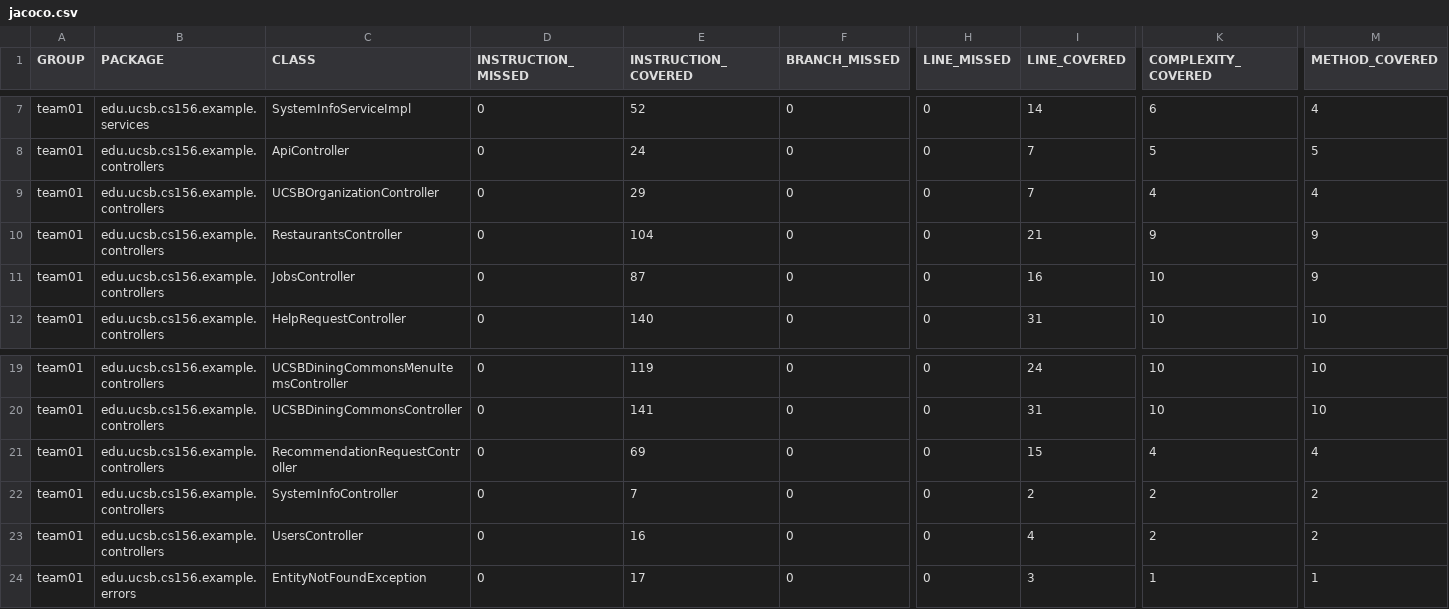
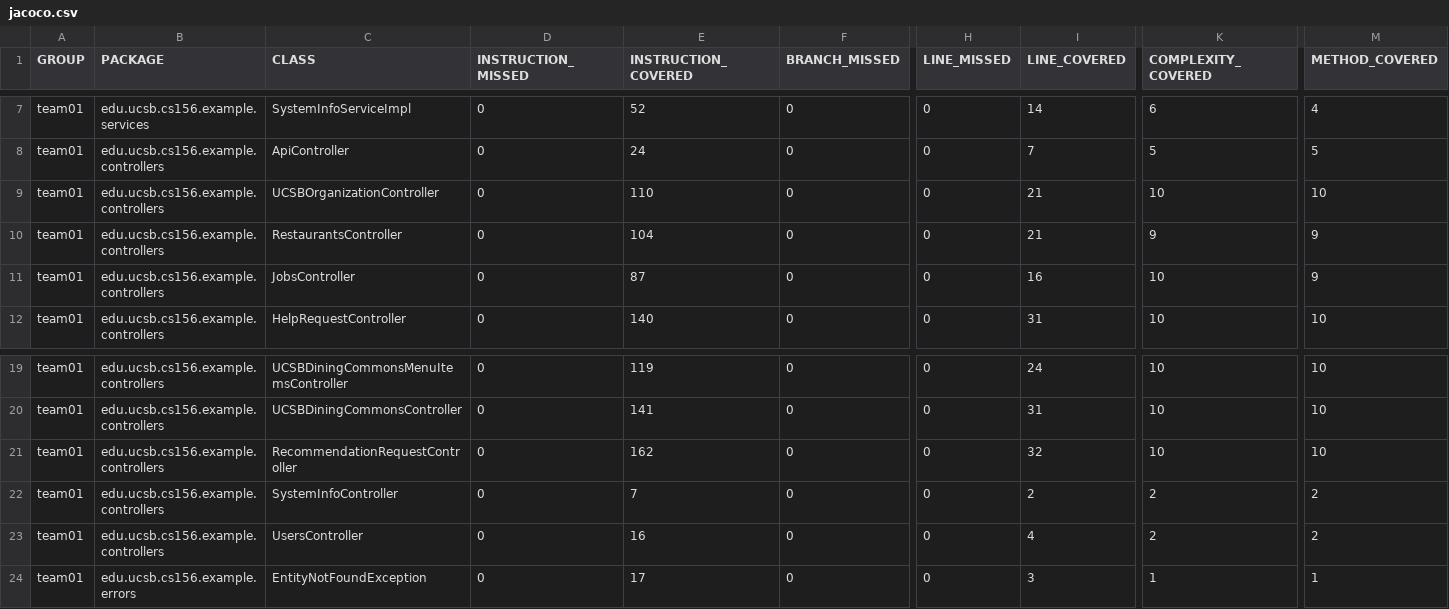
Before and after one commit to ucsb-cs156-s25/team01-s25-12, a CSV file: jacoco/jacoco.csv, drawn as a sheet; only a part is shown, gaps mark what is left out; the diff names each change by its address in the sheet, - before the commit and + after, or states it on an @@ line.

```diff
--- a/jacoco/jacoco.csv
+++ b/jacoco/jacoco.csv
-E9 (INSTRUCTION_COVERED): 29
+E9 (INSTRUCTION_COVERED): 110
-I9 (LINE_COVERED): 7
+I9 (LINE_COVERED): 21
-K9 (COMPLEXITY_COVERED): 4
+K9 (COMPLEXITY_COVERED): 10
-M9 (METHOD_COVERED): 4
+M9 (METHOD_COVERED): 10
-E21 (INSTRUCTION_COVERED): 69
+E21 (INSTRUCTION_COVERED): 162
-I21 (LINE_COVERED): 15
+I21 (LINE_COVERED): 32
-K21 (COMPLEXITY_COVERED): 4
+K21 (COMPLEXITY_COVERED): 10
-M21 (METHOD_COVERED): 4
+M21 (METHOD_COVERED): 10
```
Also changed, not shown: 9 other files.
